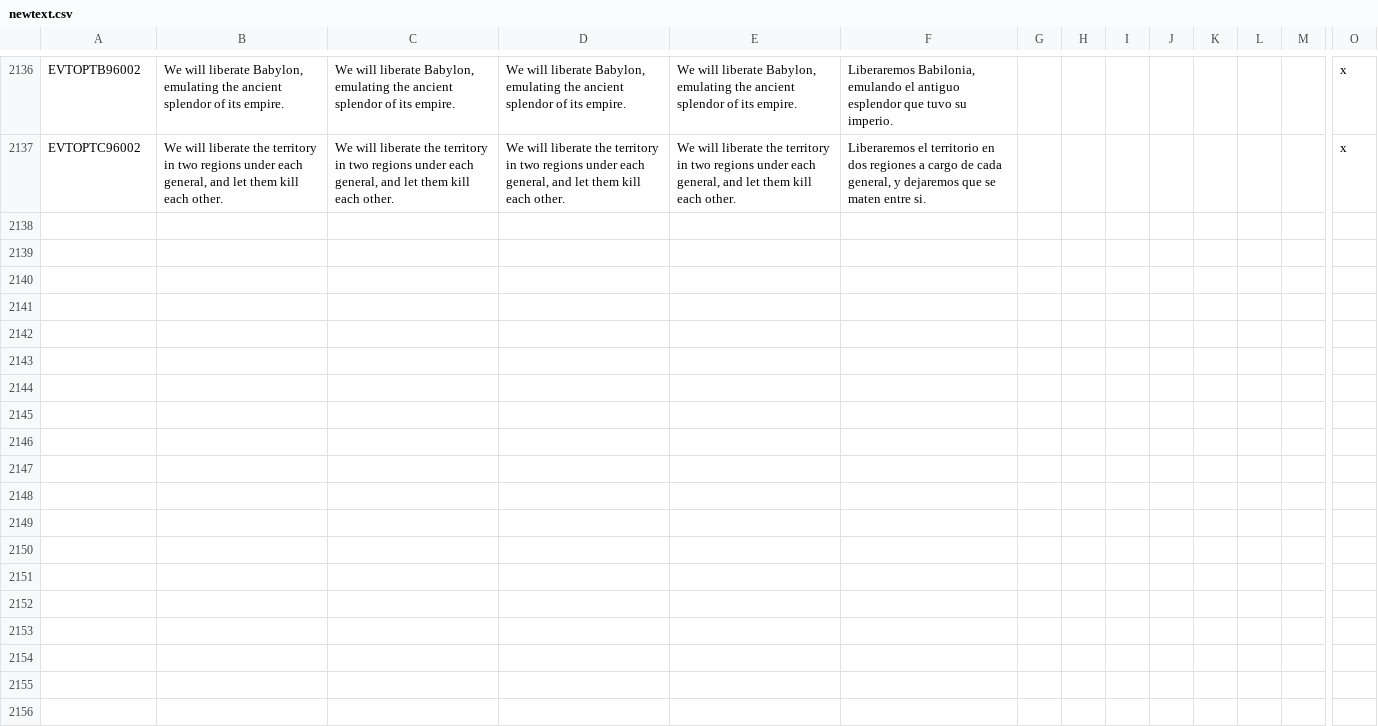
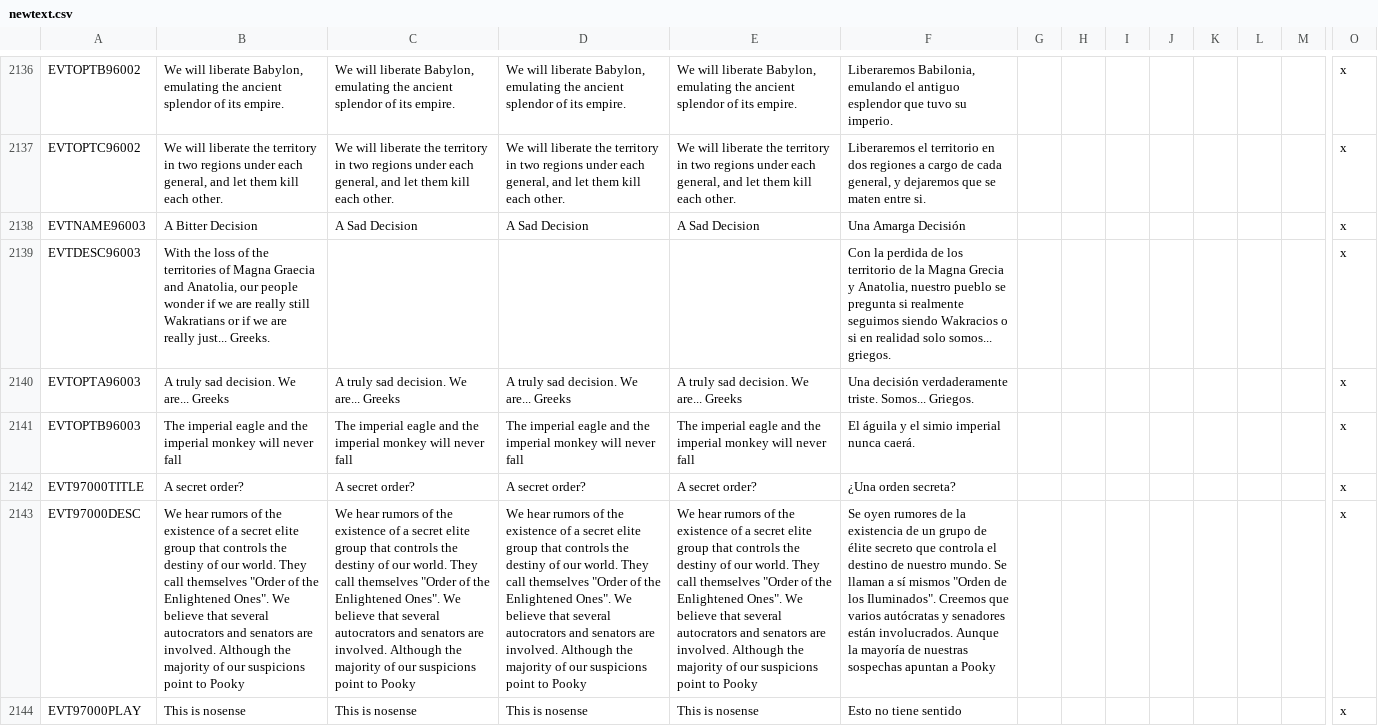
Before and after one commit to capitanwillmoran/wakracia-victoria2, a CSV file: Wakracia_2/localisation/newtext.csv, drawn as a sheet; only a part is shown, gaps mark what is left out; rows hold the shown columns only; the diff names each change by its address in the sheet, - before the commit and + after, or states it on an @@ line.

Commit message:
Evento amarga decisión, nombre de estado, evento intro
Se agregó un nuevo evento de introducción en reemplazo del antiguo del convertidor.
Se agregó Grecia como un estado formable por evento al perder MUCHO territorio.
Se agregaron nombres al respecto.
Se preparó el archivo de decisiones de Grecia para futuras modificaciones

```diff
--- a/Wakracia_2/localisation/newtext.csv
+++ b/Wakracia_2/localisation/newtext.csv
+row 2138: EVTNAME96003 | A Bitter Decision | A Sad Decision | A Sad Decision | A Sad Decision | Una Amarga Decisión |  |  |  |  |  |  |  | x
+row 2139: EVTDESC96003 | With the loss of the territories of Magna Graecia and Anatolia, our people wonder if we are really still Wakratians or if we are really just... Greeks. |  |  |  | Con la perdida de los territorio de la Magna Grecia y Anatolia, nuestro pueblo se pregunta si realmente seguimos siendo Wakracios o si en realidad solo somos... griegos. |  |  |  |  |  |  |  | x
+row 2140: EVTOPTA96003 | A truly sad decision. We are... Greeks | A truly sad decision. We are... Greeks | A truly sad decision. We are... Greeks | A truly sad decision. We are... Greeks | Una decisión verdaderamente triste. Somos... Griegos. |  |  |  |  |  |  |  | x
+row 2141: EVTOPTB96003 | The imperial eagle and the imperial monkey will never fall | The imperial eagle and the imperial monkey will never fall | The imperial eagle and the imperial monkey will never fall | The imperial eagle and the imperial monkey will never fall | El águila y el simio imperial nunca caerá. |  |  |  |  |  |  |  | x
+row 2142: EVT97000TITLE | A secret order? | A secret order? | A secret order? | A secret order? | ¿Una orden secreta? |  |  |  |  |  |  |  | x
+row 2143: EVT97000DESC | We hear rumors of the existence of a secret elite group that controls the destiny of our world. They call themselves "Order of the Enlightened Ones". We believe that several autocrators and senators are involved. Although the majority of our suspicions point to Pooky | We hear rumors of the existence of a secret elite group that controls the destiny of our world. They call themselves "Order of the Enlightened Ones". We believe that several autocrators and senators are involved. Although the majority of our suspicions point to Pooky | We hear rumors of the existence of a secret elite group that controls the destiny of our world. They call themselves "Order of the Enlightened Ones". We believe that several autocrators and senators are involved. Although the majority of our suspicions point to Pooky | We hear rumors of the existence of a secret elite group that controls the destiny of our world. They call themselves "Order of the Enlightened Ones". We believe that several autocrators and senators are involved. Although the majority of our suspicions point to Pooky | Se oyen rumores de la existencia de un grupo de élite secreto que controla el destino de nuestro mundo. Se llaman a sí mismos "Orden de los Iluminados". Creemos que varios autócratas y senadores están involucrados. Aunque la mayoría de nuestras sospechas apuntan a Pooky |  |  |  |  |  |  |  | x
+row 2144: EVT97000PLAY | This is nosense | This is nosense | This is nosense | This is nosense | Esto no tiene sentido |  |  |  |  |  |  |  | x
```
Also changed, not shown: Wakracia_2/localisation/1.2.csv, 5 other files.
